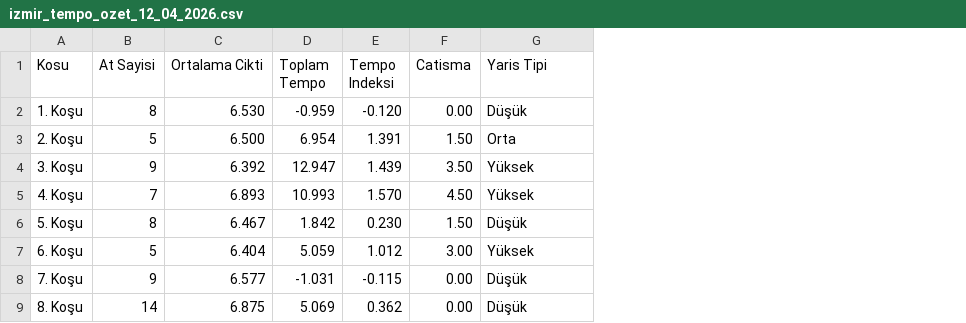
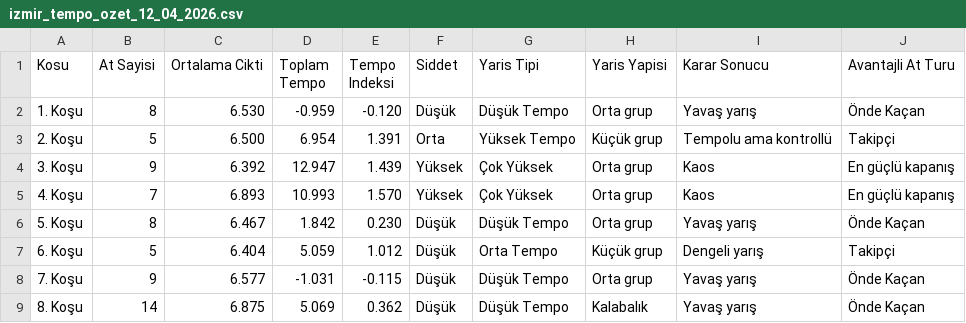
Before and after one commit to Futuretr/yeni-beygir-izmir, a CSV file: izmir_tempo_ozet_12_04_2026.csv, drawn as a sheet; removed rows and columns are numbered as before the commit, all else as after; the diff names each change by its address in the sheet, - before the commit and + after, or states it on an @@ line.

Commit message:
Apply tempo grouping tables and show advantage matrix on pages

```diff
--- a/izmir_tempo_ozet_12_04_2026.csv
+++ b/izmir_tempo_ozet_12_04_2026.csv
-column F (Catisma), rows 2-9: 0.00 | 1.50 | 3.50 | 4.50 | 1.50 | 3.00 | 0.00 | 0.00
+column F (Siddet), rows 2-9: Düşük | Orta | Yüksek | Yüksek | Düşük | Düşük | Düşük | Düşük
+column H (Yaris Yapisi), rows 2-9: Orta grup | Küçük grup | Orta grup | Orta grup | Orta grup | Küçük grup | Orta grup | Kalabalık
+column I (Karar Sonucu), rows 2-9: Yavaş yarış | Tempolu ama kontrollü | Kaos | Kaos | Yavaş yarış | Dengeli yarış | Yavaş yarış | Yavaş yarış
+column J (Avantajli At Turu), rows 2-9: Önde Kaçan | Takipçi | En güçlü kapanış | En güçlü kapanış | Önde Kaçan | Takipçi | Önde Kaçan | Önde Kaçan
-G2 (Yaris Tipi): Düşük
+G2 (Yaris Tipi): Düşük Tempo
-G3 (Yaris Tipi): Orta
+G3 (Yaris Tipi): Yüksek Tempo
-G4:G5 (Yaris Tipi): Yüksek
+G4:G5 (Yaris Tipi): Çok Yüksek
-G6 (Yaris Tipi): Düşük
+G6 (Yaris Tipi): Düşük Tempo
-G7 (Yaris Tipi): Yüksek
+G7 (Yaris Tipi): Orta Tempo
-G8:G9 (Yaris Tipi): Düşük
+G8:G9 (Yaris Tipi): Düşük Tempo
```
Also changed, not shown: adana_at_siralama_12_04_2026.csv, adana_tempo_ozet_12_04_2026.csv, 5 other files.
